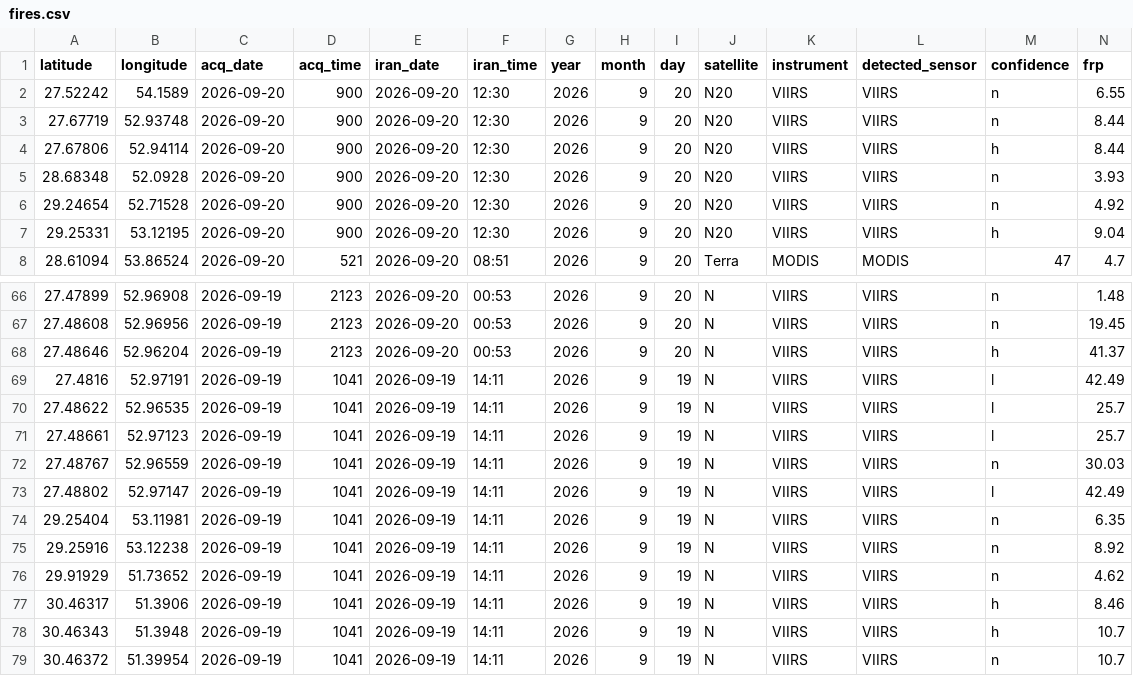
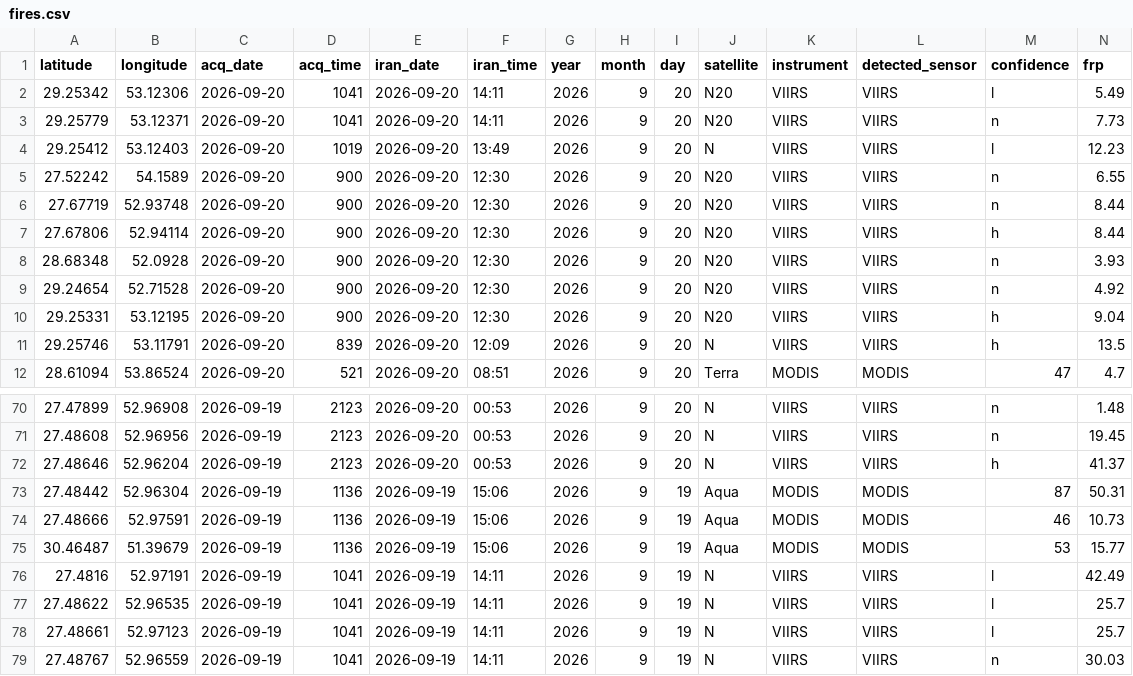
Before and after one commit to hashempoorsadegh214-prog/FARS-FIRE-SENTINEL, a CSV file: fires.csv, drawn as a sheet; only a part is shown, gaps mark what is left out; the shorter side is filled out with more unchanged rows; rows hold the shown columns only; the diff names each change by its address in the sheet, - before the commit and + after, or states it on an @@ line.

```diff
--- a/fires.csv
+++ b/fires.csv
+row 2: 29.25342 | 53.12306 | 2026-09-20 | 1041 | 2026-09-20 | 14:11 | 2026 | 9 | 20 | N20 | VIIRS | VIIRS | l | 5.49
+row 3: 29.25779 | 53.12371 | 2026-09-20 | 1041 | 2026-09-20 | 14:11 | 2026 | 9 | 20 | N20 | VIIRS | VIIRS | n | 7.73
+row 4: 29.25412 | 53.12403 | 2026-09-20 | 1019 | 2026-09-20 | 13:49 | 2026 | 9 | 20 | N | VIIRS | VIIRS | l | 12.23
+row 11: 29.25746 | 53.11791 | 2026-09-20 | 839 | 2026-09-20 | 12:09 | 2026 | 9 | 20 | N | VIIRS | VIIRS | h | 13.5
+row 73: 27.48442 | 52.96304 | 2026-09-19 | 1136 | 2026-09-19 | 15:06 | 2026 | 9 | 19 | Aqua | MODIS | MODIS | 87 | 50.31
+row 74: 27.48666 | 52.97591 | 2026-09-19 | 1136 | 2026-09-19 | 15:06 | 2026 | 9 | 19 | Aqua | MODIS | MODIS | 46 | 10.73
+row 75: 30.46487 | 51.39679 | 2026-09-19 | 1136 | 2026-09-19 | 15:06 | 2026 | 9 | 19 | Aqua | MODIS | MODIS | 53 | 15.77
```
Also changed, not shown: archive/2026-09-19.csv, archive/2026-09-20.csv, 2 other files.
